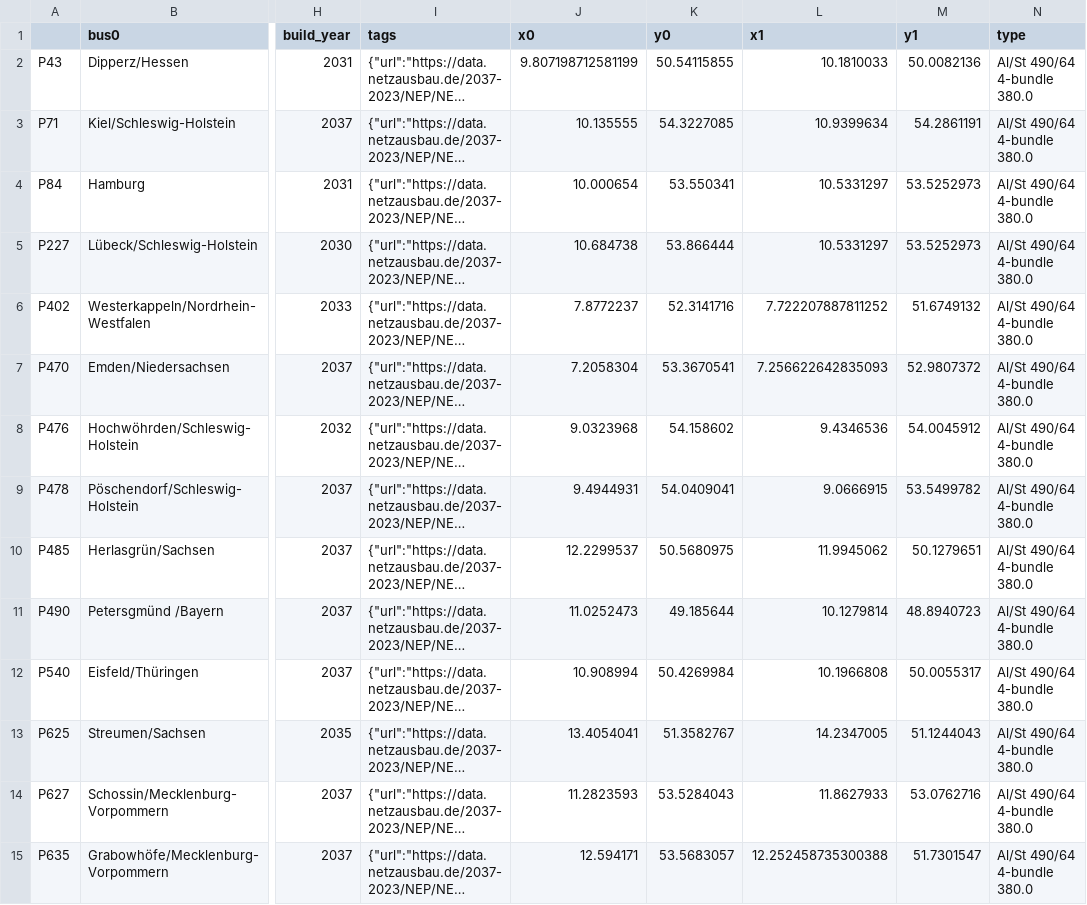
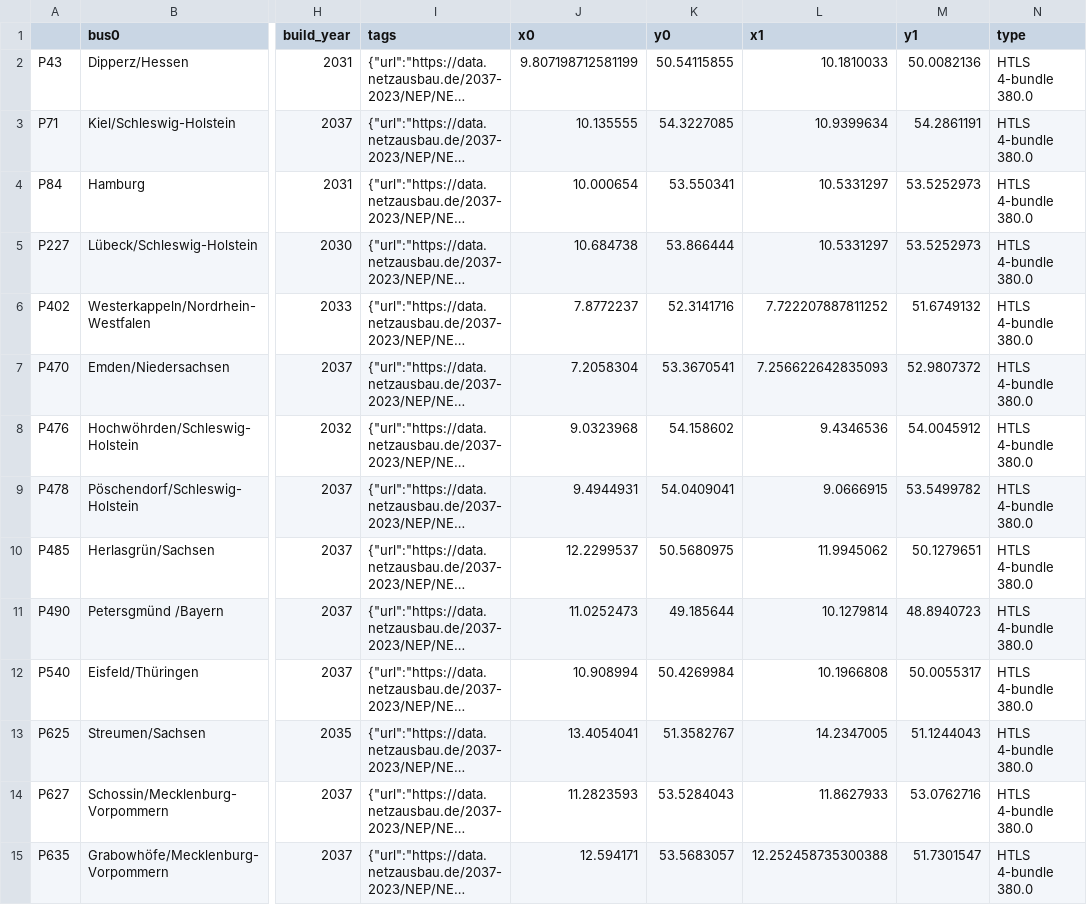
Before and after one commit to AGGM-AG/pypsa-at, a CSV file: data/transmission_projects/nep/new_lines.csv, drawn as a sheet; only a part is shown, gaps mark what is left out; long unchanged cells end in …; the diff covers the shown part only; the diff names each change by its address in the sheet, - before the commit and + after, or states it on an @@ line.

Commit message:
change linetype from Al/St 490/64 4-bundle 380.0 to HTLS 4-bundle 380.0 (#1383)

```diff
--- a/data/transmission_projects/nep/new_lines.csv
+++ b/data/transmission_projects/nep/new_lines.csv
-N2:N15 (type): Al/St 490/64 4-bundle 380.0
+N2:N15 (type): HTLS 4-bundle 380.0
```
Also changed, not shown: 19 edited cells elsewhere in this file.
